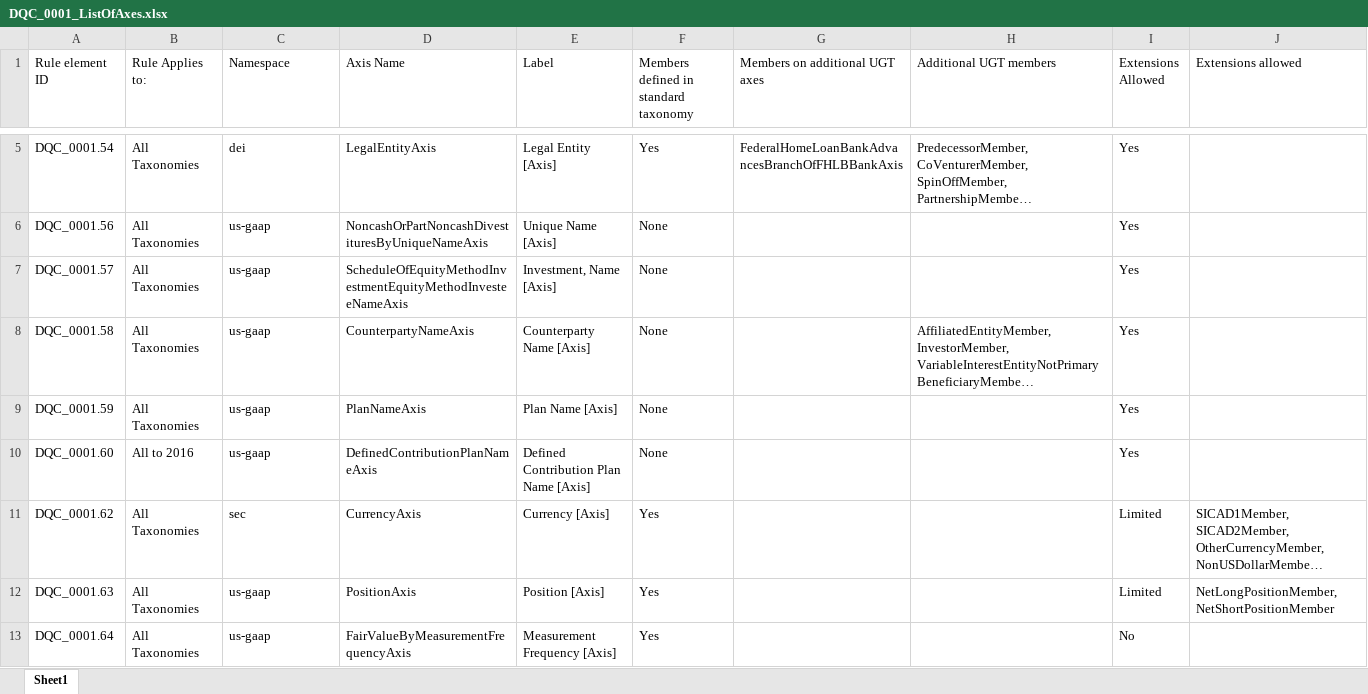
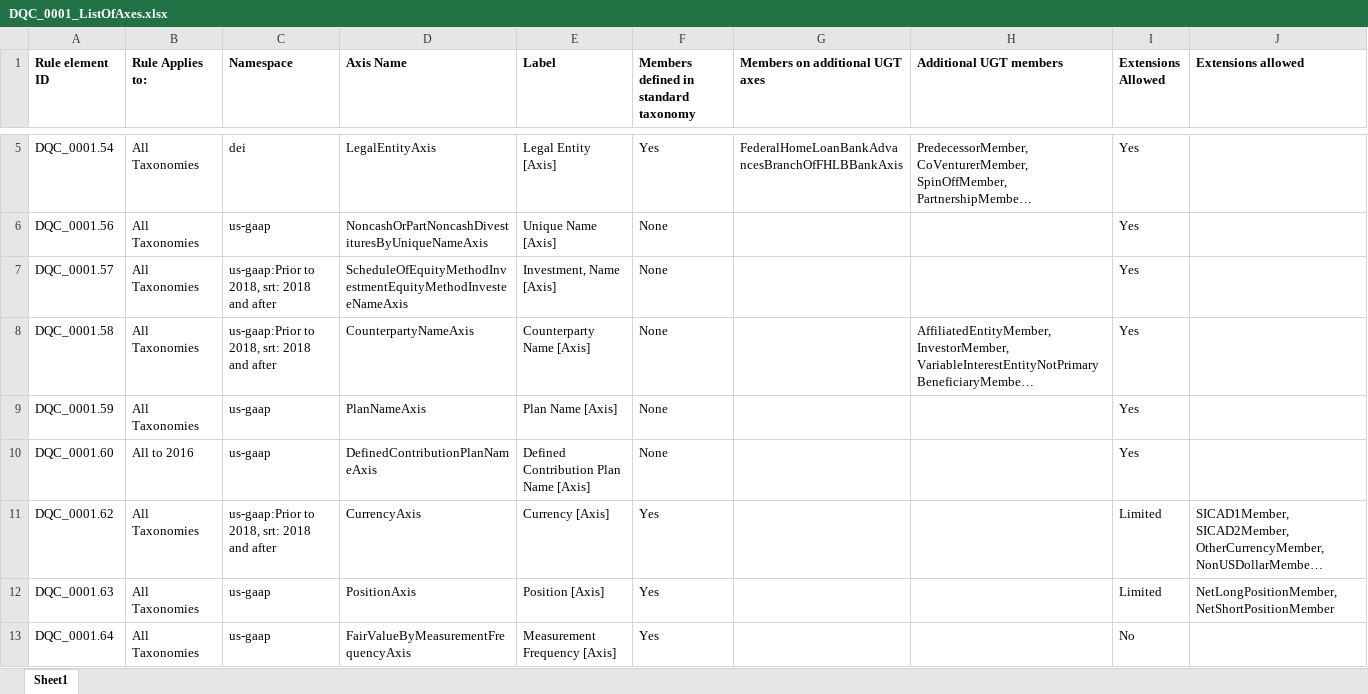
Before and after one commit to DataQualityCommittee/dqc_us_rules, an Excel workbook: docs/DQC_US_0001/DQC_0001_ListOfAxes.xlsx, sheet Sheet1, drawn as a sheet; only a part is shown, gaps mark what is left out; long unchanged cells end in …; values as stored, in another font and other column widths than the file's, no borders; the diff covers the shown part only; the diff names each change by its address in the sheet, - before the commit and + after, or states it on an @@ line.

Commit message:
update for v6.0.3 and v7.0.4

```diff
--- a/docs/DQC_US_0001/DQC_0001_ListOfAxes.xlsx (sheet Sheet1)
+++ b/docs/DQC_US_0001/DQC_0001_ListOfAxes.xlsx (sheet Sheet1)
-A1:J1 bold: off
+A1:J1 bold: on
-C7:C8 (Namespace): us-gaap
+C7:C8 (Namespace): us-gaap:Prior to 2018, srt: 2018 and after
-C11 (Namespace): sec
+C11 (Namespace): us-gaap:Prior to 2018, srt: 2018 and after
```
Also changed, not shown: 8 edited cells elsewhere in this sheet.
